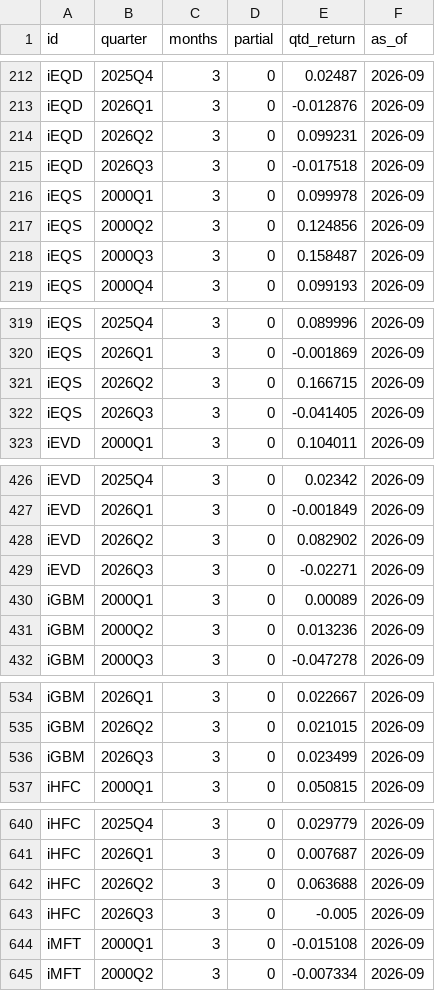
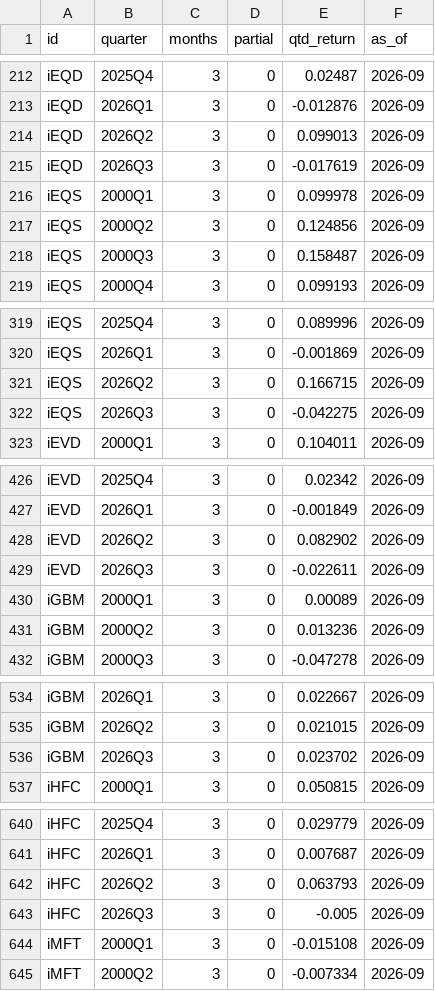
Before and after one commit to pivotalpath/publicdata, a CSV file: quarterly_returns.csv, drawn as a sheet; only a part is shown, gaps mark what is left out.

Commit message:
update quarterly_returns.csv 2026-11-28

```diff
--- a/quarterly_returns.csv
+++ b/quarterly_returns.csv
@@ -213,4 +213,4 @@ iEQD,2025Q4,3,0,0.02487,2026-09
 iEQD,2026Q1,3,0,-0.012876,2026-09
-iEQD,2026Q2,3,0,0.099231,2026-09
-iEQD,2026Q3,3,0,-0.017518,2026-09
+iEQD,2026Q2,3,0,0.099013,2026-09
+iEQD,2026Q3,3,0,-0.017619,2026-09
 iEQS,2000Q1,3,0,0.099978,2026-09
@@ -321,3 +321,3 @@ iEQS,2026Q1,3,0,-0.001869,2026-09
 iEQS,2026Q2,3,0,0.166715,2026-09
-iEQS,2026Q3,3,0,-0.041405,2026-09
+iEQS,2026Q3,3,0,-0.042275,2026-09
 iEVD,2000Q1,3,0,0.104011,2026-09
@@ -428,3 +428,3 @@ iEVD,2026Q1,3,0,-0.001849,2026-09
 iEVD,2026Q2,3,0,0.082902,2026-09
-iEVD,2026Q3,3,0,-0.02271,2026-09
+iEVD,2026Q3,3,0,-0.022611,2026-09
 iGBM,2000Q1,3,0,0.00089,2026-09
@@ -535,3 +535,3 @@ iGBM,2026Q1,3,0,0.022667,2026-09
 iGBM,2026Q2,3,0,0.021015,2026-09
-iGBM,2026Q3,3,0,0.023499,2026-09
+iGBM,2026Q3,3,0,0.023702,2026-09
 iHFC,2000Q1,3,0,0.050815,2026-09
@@ -641,3 +641,3 @@ iHFC,2025Q4,3,0,0.029779,2026-09
 iHFC,2026Q1,3,0,0.007687,2026-09
-iHFC,2026Q2,3,0,0.063688,2026-09
+iHFC,2026Q2,3,0,0.063793,2026-09
 iHFC,2026Q3,3,0,-0.005,2026-09
```
